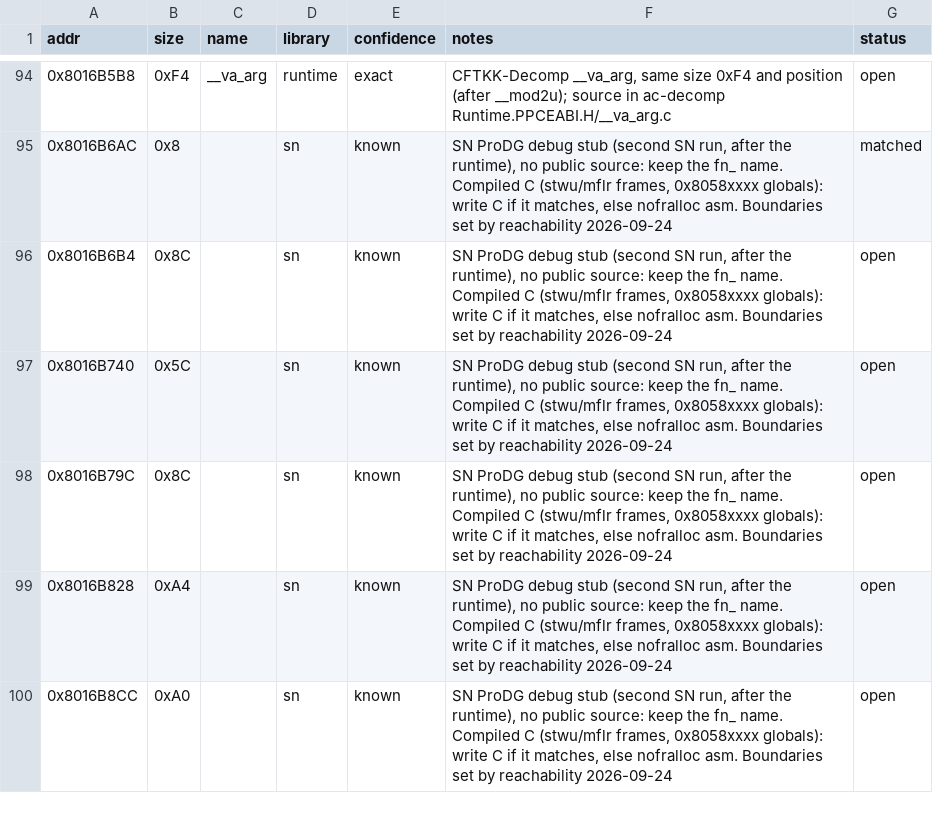
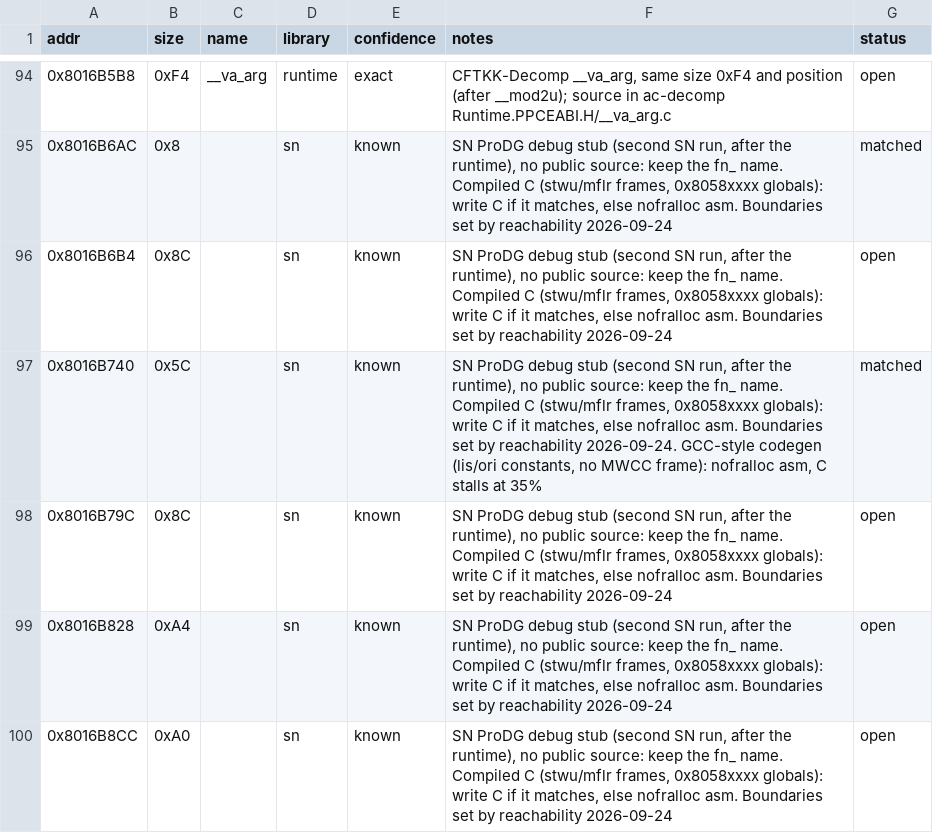
Before and after one commit to Esoteric-Engineer/mnroi, a TSV file: docs/sdk_queue.tsv, drawn as a sheet; only a part is shown, gaps mark what is left out.

Commit message:
Match fn_8016B740 (SN/fn_8016B740.c)

```diff
--- a/docs/sdk_queue.tsv
+++ b/docs/sdk_queue.tsv
@@ -96,3 +96,3 @@ addr	size	name	library	confidence	notes	status
 0x8016B6B4	0x8C		sn	known	SN ProDG debug stub (second SN run, after the runtime), no public source: keep the fn_ name. Compiled C (stwu/mflr frames, 0x8058xxxx globals): write C if it matches, else nofralloc asm. Boundaries set by reachability 2026-09-24	open
-0x8016B740	0x5C		sn	known	SN ProDG debug stub (second SN run, after the runtime), no public source: keep the fn_ name. Compiled C (stwu/mflr frames, 0x8058xxxx globals): write C if it matches, else nofralloc asm. Boundaries set by reachability 2026-09-24	open
+0x8016B740	0x5C		sn	known	SN ProDG debug stub (second SN run, after the runtime), no public source: keep the fn_ name. Compiled C (stwu/mflr frames, 0x8058xxxx globals): write C if it matches, else nofralloc asm. Boundaries set by reachability 2026-09-24. GCC-style codegen (lis/ori constants, no MWCC frame): nofralloc asm, C stalls at 35%	matched
 0x8016B79C	0x8C		sn	known	SN ProDG debug stub (second SN run, after the runtime), no public source: keep the fn_ name. Compiled C (stwu/mflr frames, 0x8058xxxx globals): write C if it matches, else nofralloc asm. Boundaries set by reachability 2026-09-24	open
```
Also changed, not shown: 3 other files.
